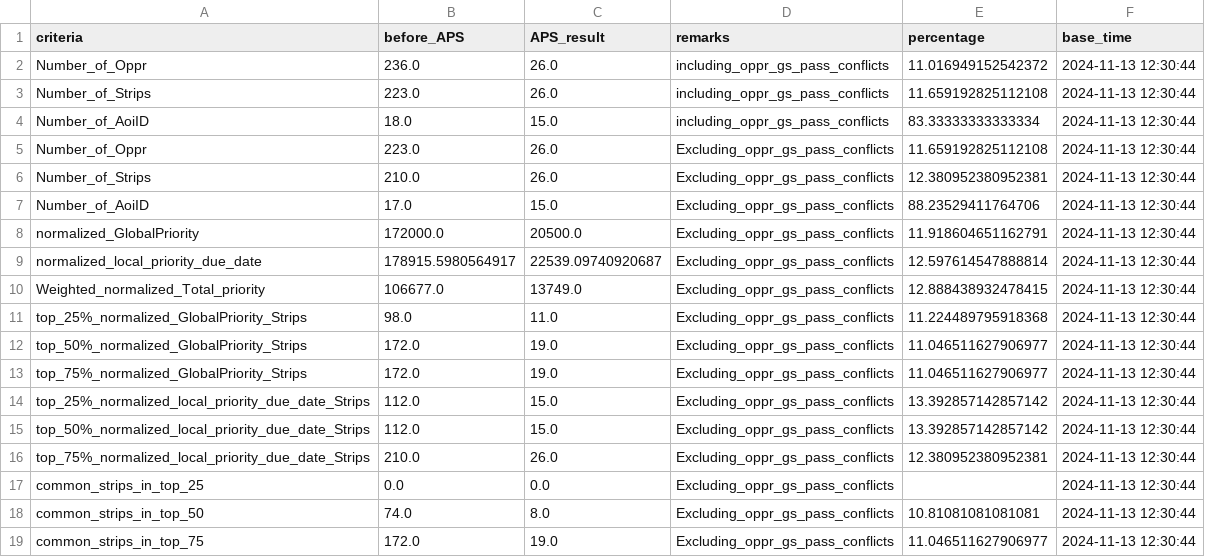
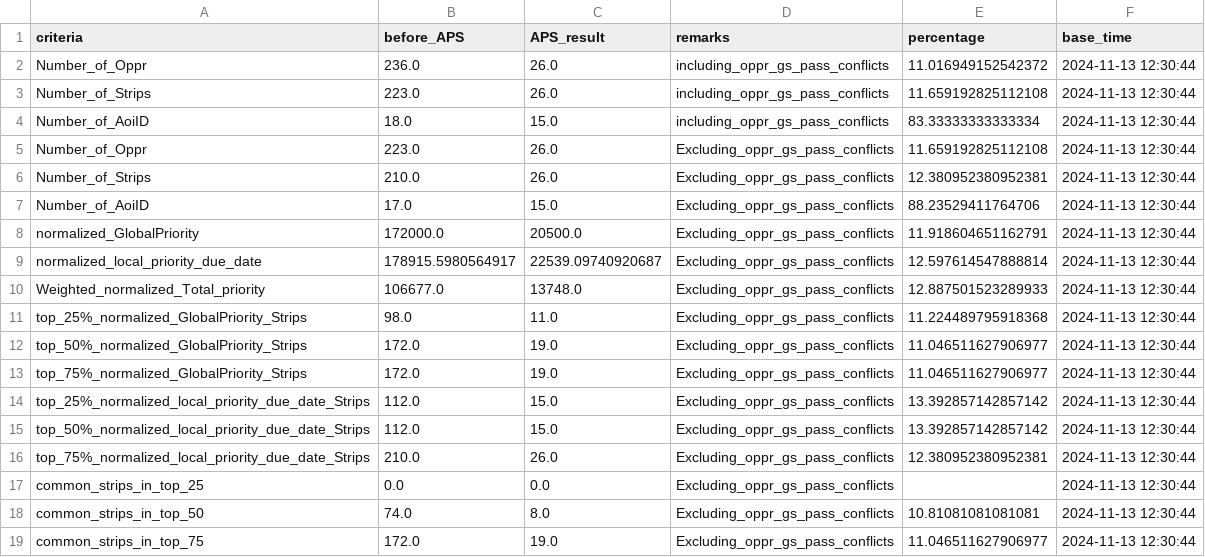
Before and after one commit to robinPixxel/APS_core_ff_demo, a CSV file: src/APS_Python_core/5_output_data/interpret_KPI_df.csv, drawn as a sheet.

```diff
--- a/src/APS_Python_core/5_output_data/interpret_KPI_df.csv
+++ b/src/APS_Python_core/5_output_data/interpret_KPI_df.csv
@@ -9,3 +9,3 @@ normalized_GlobalPriority,172000.0,20500.0,Excluding_oppr_gs_pass_conflicts,11.9
 normalized_local_priority_due_date,178915.5980564917,22539.09740920687,Excluding_oppr_gs_pass_conflicts,12.597614547888814,2024-11-13 12:30:44
-Weighted_normalized_Total_priority,106677.0,13749.0,Excluding_oppr_gs_pass_conflicts,12.888438932478415,2024-11-13 12:30:44
+Weighted_normalized_Total_priority,106677.0,13748.0,Excluding_oppr_gs_pass_conflicts,12.887501523289933,2024-11-13 12:30:44
 top_25%_normalized_GlobalPriority_Strips,98.0,11.0,Excluding_oppr_gs_pass_conflicts,11.224489795918368,2024-11-13 12:30:44
```
Also changed, not shown: src/APS_Python_core/5_output_data/combined_result.csv, src/APS_Python_core/5_output_data/interpret_extracted_raw_file_df.csv, 7 other files.
